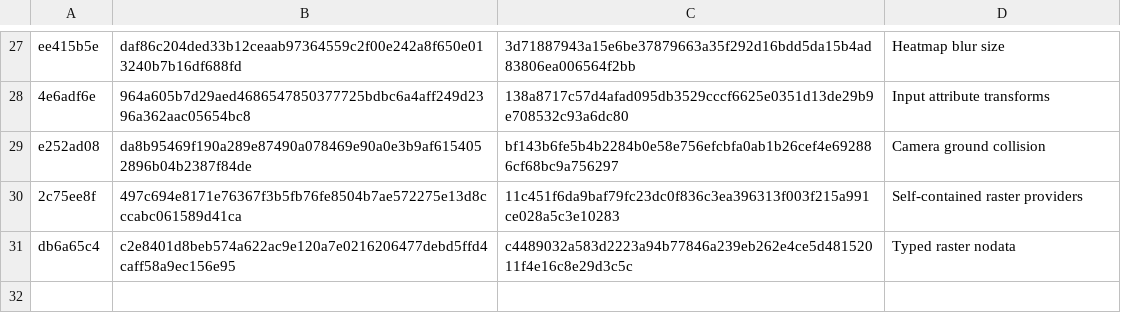
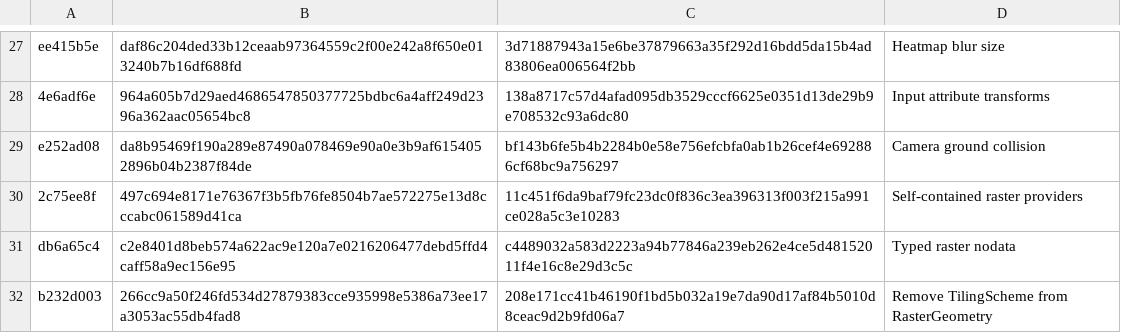
Before and after one commit to siradel-oss/horizon, a CSV file: hrz/proto/history/versions_manifest.csv, drawn as a sheet; only a part is shown, gaps mark what is left out.

```diff
--- a/hrz/proto/history/versions_manifest.csv
+++ b/hrz/proto/history/versions_manifest.csv
@@ -31 +31,2 @@
 "db6a65c4","c2e8401d8beb574a622ac9e120a7e0216206477debd5ffd4caff58a9ec156e95","c4489032a583d2223a94b77846a239eb262e4ce5d48152011f4e16c8e29d3c5c","Typed raster nodata"
+"b232d003","266cc9a50f246fd534d27879383cce935998e5386a73ee17a3053ac55db4fad8","208e171cc41b46190f1bd5b032a19e7da90d17af84b5010d8ceac9d2b9fd06a7","Remove TilingScheme from RasterGeometry"
```
Also changed, not shown: 34 other files.
